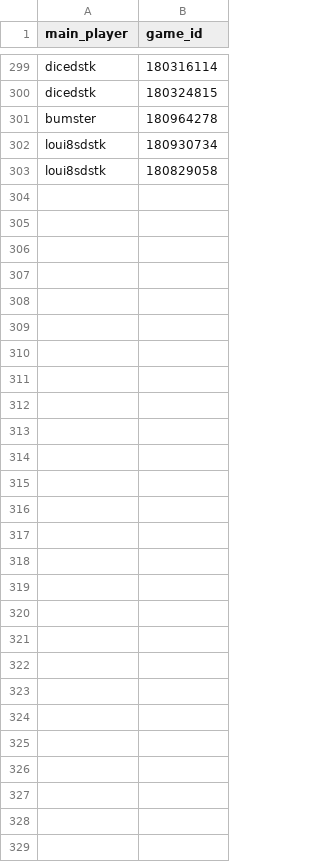
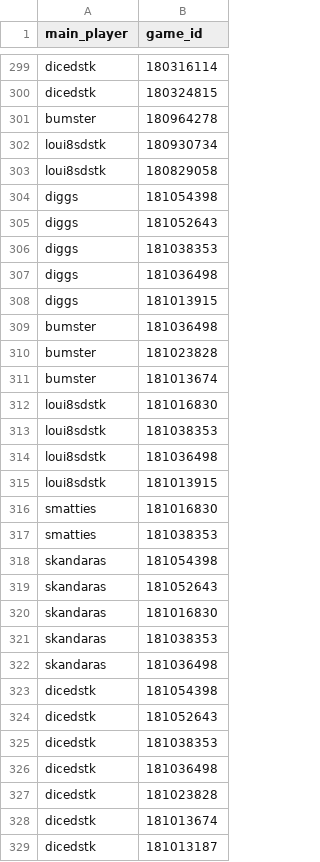
Before and after one commit to DMavec/git_test, a CSV file: data/load_log.csv, drawn as a sheet; only a part is shown, gaps mark what is left out; the diff names each change by its address in the sheet, - before the commit and + after, or states it on an @@ line.

```diff
--- a/data/load_log.csv
+++ b/data/load_log.csv
+row 304: diggs | 181054398
+row 305: diggs | 181052643
+row 306: diggs | 181038353
+row 307: diggs | 181036498
+row 308: diggs | 181013915
+row 309: bumster | 181036498
+row 310: bumster | 181023828
+row 311: bumster | 181013674
+row 312: loui8sdstk | 181016830
+row 313: loui8sdstk | 181038353
+row 314: loui8sdstk | 181036498
+row 315: loui8sdstk | 181013915
+row 316: smatties | 181016830
+row 317: smatties | 181038353
+row 318: skandaras | 181054398
+row 319: skandaras | 181052643
+row 320: skandaras | 181016830
+row 321: skandaras | 181038353
+row 322: skandaras | 181036498
+row 323: dicedstk | 181054398
+row 324: dicedstk | 181052643
+row 325: dicedstk | 181038353
+row 326: dicedstk | 181036498
+row 327: dicedstk | 181023828
+row 328: dicedstk | 181013674
+row 329: dicedstk | 181013187
```
Also changed, not shown: data/game_history.csv, data/summary-number.csv, 2 other files.
